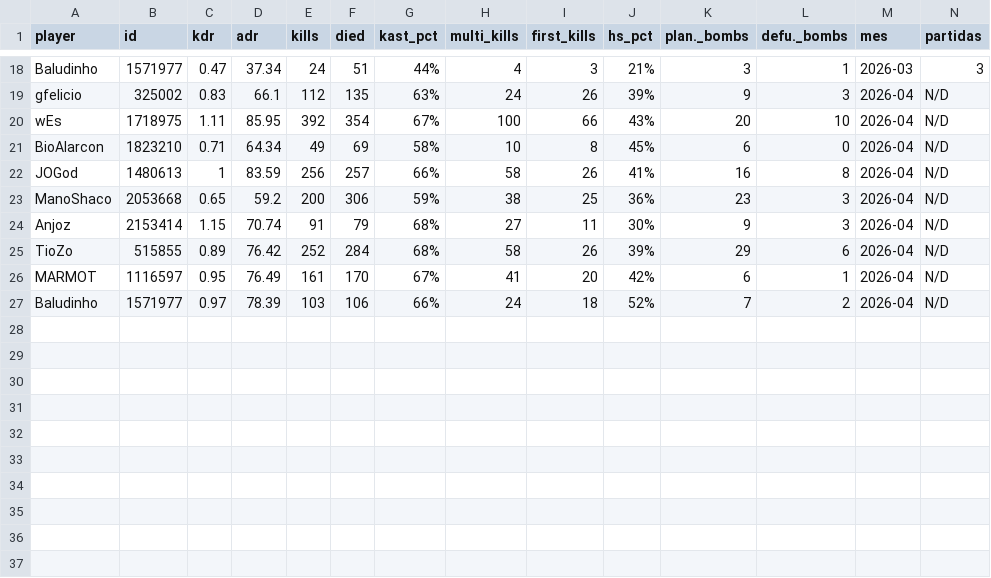
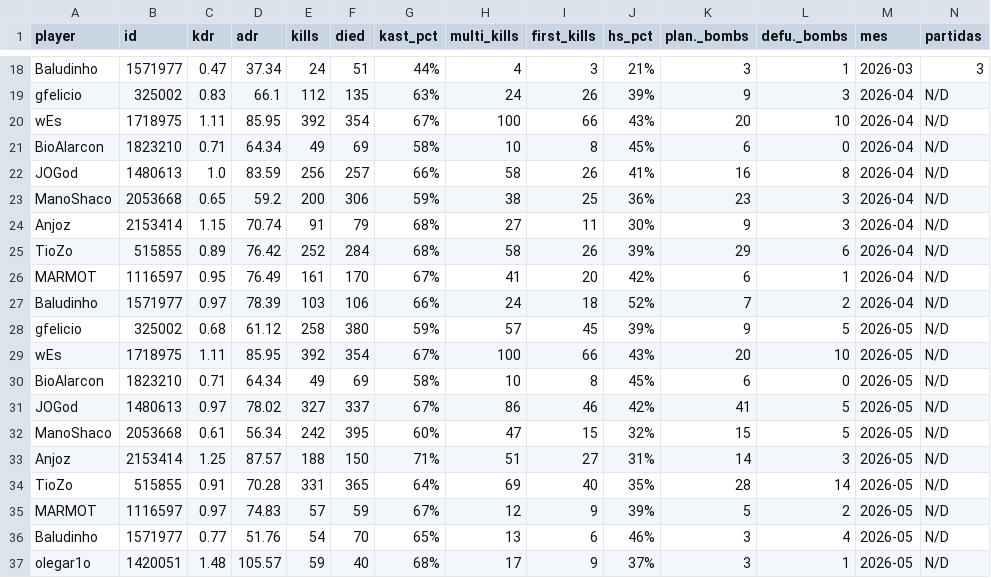
Before and after one commit to GuFelicio/bagreAPP, a CSV file: historico_gc_geral.csv, drawn as a sheet; only a part is shown, gaps mark what is left out.

```diff
--- a/historico_gc_geral.csv
+++ b/historico_gc_geral.csv
@@ -21,3 +21,3 @@ wEs,1718975,1.11,85.95,392,354,67%,100,66,43%,20,10,2026-04,N/D
 BioAlarcon,1823210,0.71,64.34,49,69,58%,10,8,45%,6,0,2026-04,N/D
-JOGod,1480613,1,83.59,256,257,66%,58,26,41%,16,8,2026-04,N/D
+JOGod,1480613,1.0,83.59,256,257,66%,58,26,41%,16,8,2026-04,N/D
 ManoShaco,2053668,0.65,59.2,200,306,59%,38,25,36%,23,3,2026-04,N/D
@@ -27 +27,11 @@ MARMOT,1116597,0.95,76.49,161,170,67%,41,20,42%,6,1,2026-04,N/D
 Baludinho,1571977,0.97,78.39,103,106,66%,24,18,52%,7,2,2026-04,N/D
+gfelicio,325002,0.68,61.12,258,380,59%,57,45,39%,9,5,2026-05,N/D
+wEs,1718975,1.11,85.95,392,354,67%,100,66,43%,20,10,2026-05,N/D
+BioAlarcon,1823210,0.71,64.34,49,69,58%,10,8,45%,6,0,2026-05,N/D
+JOGod,1480613,0.97,78.02,327,337,67%,86,46,42%,41,5,2026-05,N/D
+ManoShaco,2053668,0.61,56.34,242,395,60%,47,15,32%,15,5,2026-05,N/D
+Anjoz,2153414,1.25,87.57,188,150,71%,51,27,31%,14,3,2026-05,N/D
+TioZo,515855,0.91,70.28,331,365,64%,69,40,35%,28,14,2026-05,N/D
+MARMOT,1116597,0.97,74.83,57,59,67%,12,9,39%,5,2,2026-05,N/D
+Baludinho,1571977,0.77,51.76,54,70,65%,13,6,46%,3,4,2026-05,N/D
+olegar1o,1420051,1.48,105.57,59,40,68%,17,9,37%,3,1,2026-05,N/D
```
Also changed, not shown: historico_mm_geral.csv, ranking_bagre_do_mes.csv, 3 other files.
